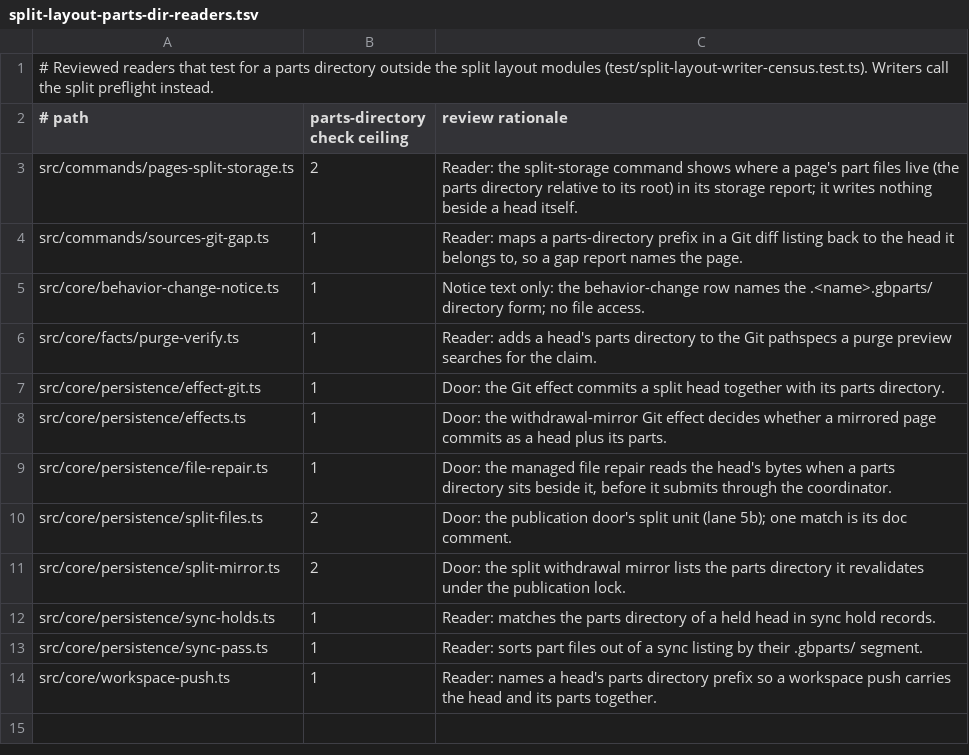
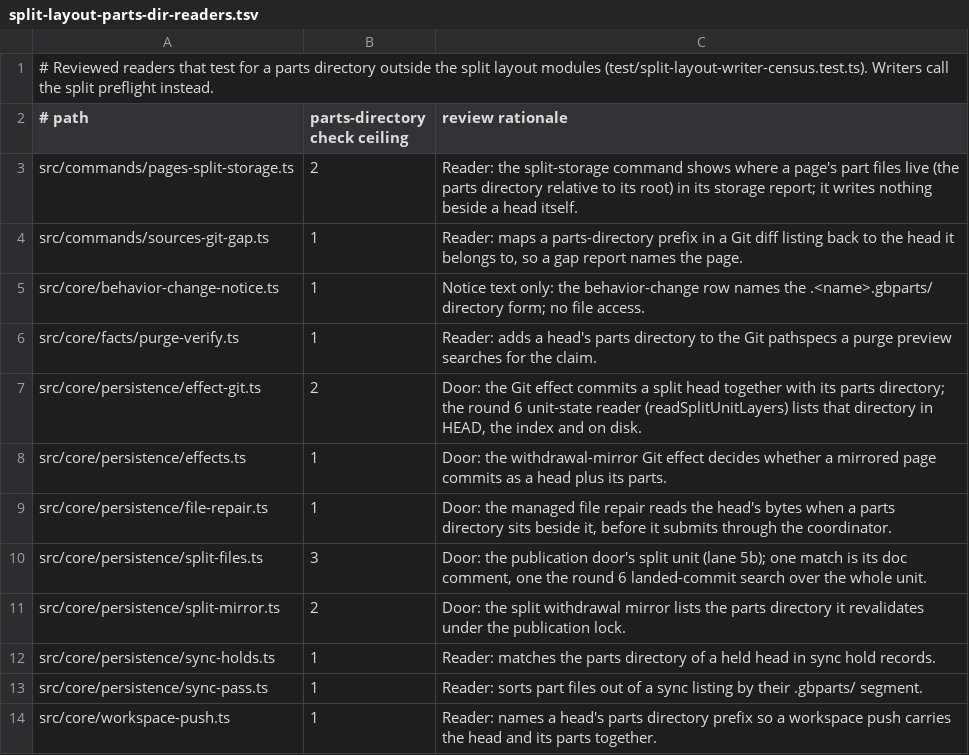
Before and after one commit to JeroenCorthout/gbrain, a TSV file: docs/architecture/split-layout-parts-dir-readers.tsv, drawn as a sheet.

Commit message:
test(split-layout): a never-committed conversion refuses under round 6; census ceilings for the unit-state readers
Follow-up to the round 6 split_unit_diverged commit, found by the split,
upload and managed suites:

- test/split-layout-unit-commit.test.ts (a) and (b) asserted that a title edit
  over a page converted to a head plus parts on disk, never committed, commits
  the hand conversion. Under the round 6 ruling ("refuse rather than
  reconcile") that is a divergence the door did not produce: both now assert
  split_unit_diverged with the disk, the index and HEAD unchanged. (c), the
  landed-commit whole-unit check, is unchanged.
- docs/architecture/split-layout-parts-dir-readers.tsv: effect-git.ts 1 -> 2
  (readSplitUnitLayers lists the parts directory in HEAD, the index and on
  disk) and split-files.ts 2 -> 3 (the landed-commit search over the whole
  unit), so the writer census reviews them.

Co-authored-by: capy-ai[bot] <230910855+capy-ai[bot]@users.noreply.github.com>

```diff
--- a/docs/architecture/split-layout-parts-dir-readers.tsv
+++ b/docs/architecture/split-layout-parts-dir-readers.tsv
@@ -6,6 +6,6 @@ src/core/behavior-change-notice.ts	1	Notice text only: the behavior-change row n
 src/core/facts/purge-verify.ts	1	Reader: adds a head's parts directory to the Git pathspecs a purge preview searches for the claim.
-src/core/persistence/effect-git.ts	1	Door: the Git effect commits a split head together with its parts directory.
+src/core/persistence/effect-git.ts	2	Door: the Git effect commits a split head together with its parts directory; the round 6 unit-state reader (readSplitUnitLayers) lists that directory in HEAD, the index and on disk.
 src/core/persistence/effects.ts	1	Door: the withdrawal-mirror Git effect decides whether a mirrored page commits as a head plus its parts.
 src/core/persistence/file-repair.ts	1	Door: the managed file repair reads the head's bytes when a parts directory sits beside it, before it submits through the coordinator.
-src/core/persistence/split-files.ts	2	Door: the publication door's split unit (lane 5b); one match is its doc comment.
+src/core/persistence/split-files.ts	3	Door: the publication door's split unit (lane 5b); one match is its doc comment, one the round 6 landed-commit search over the whole unit.
 src/core/persistence/split-mirror.ts	2	Door: the split withdrawal mirror lists the parts directory it revalidates under the publication lock.
```
Also changed, not shown: 1 other file.
